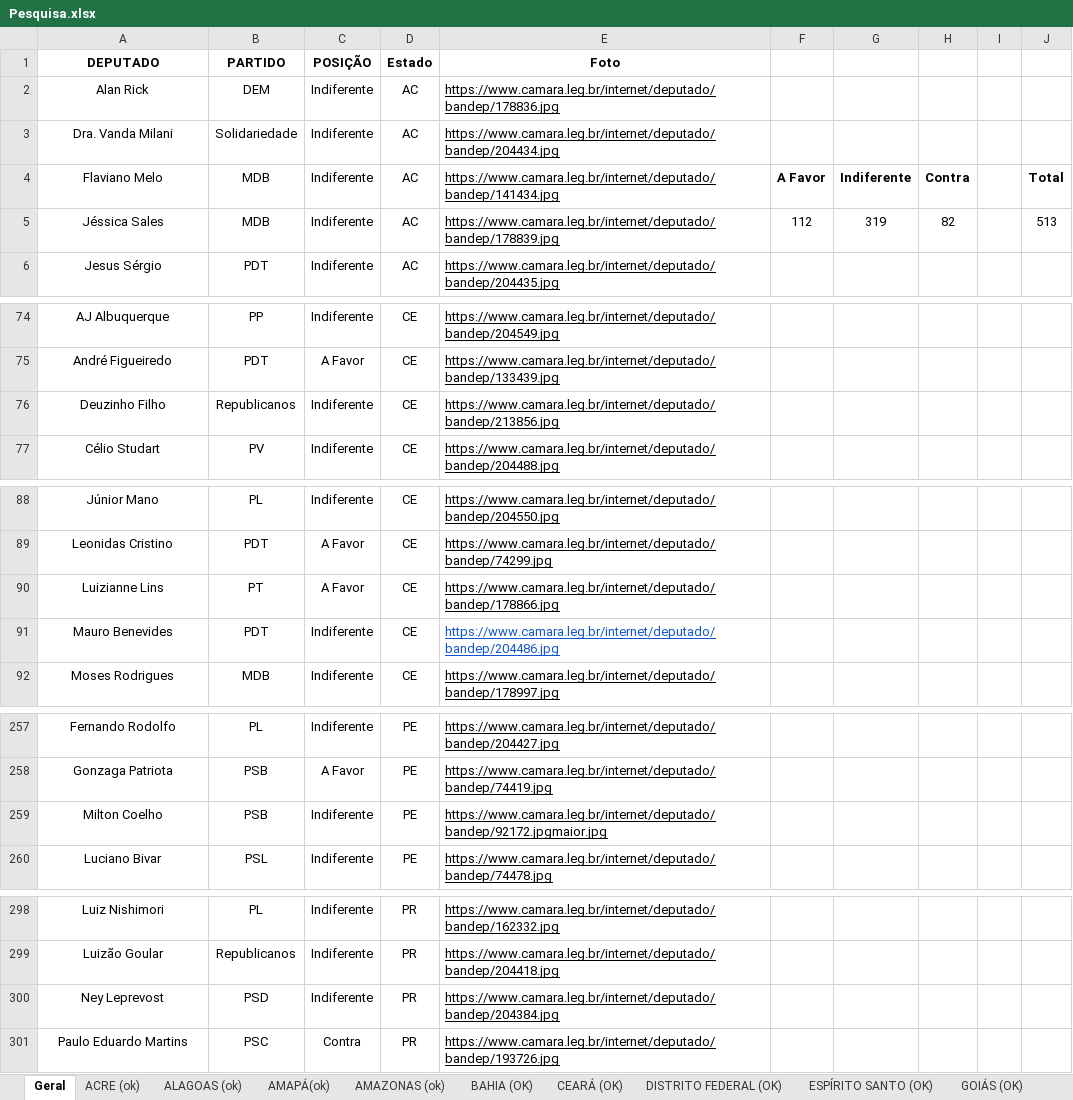
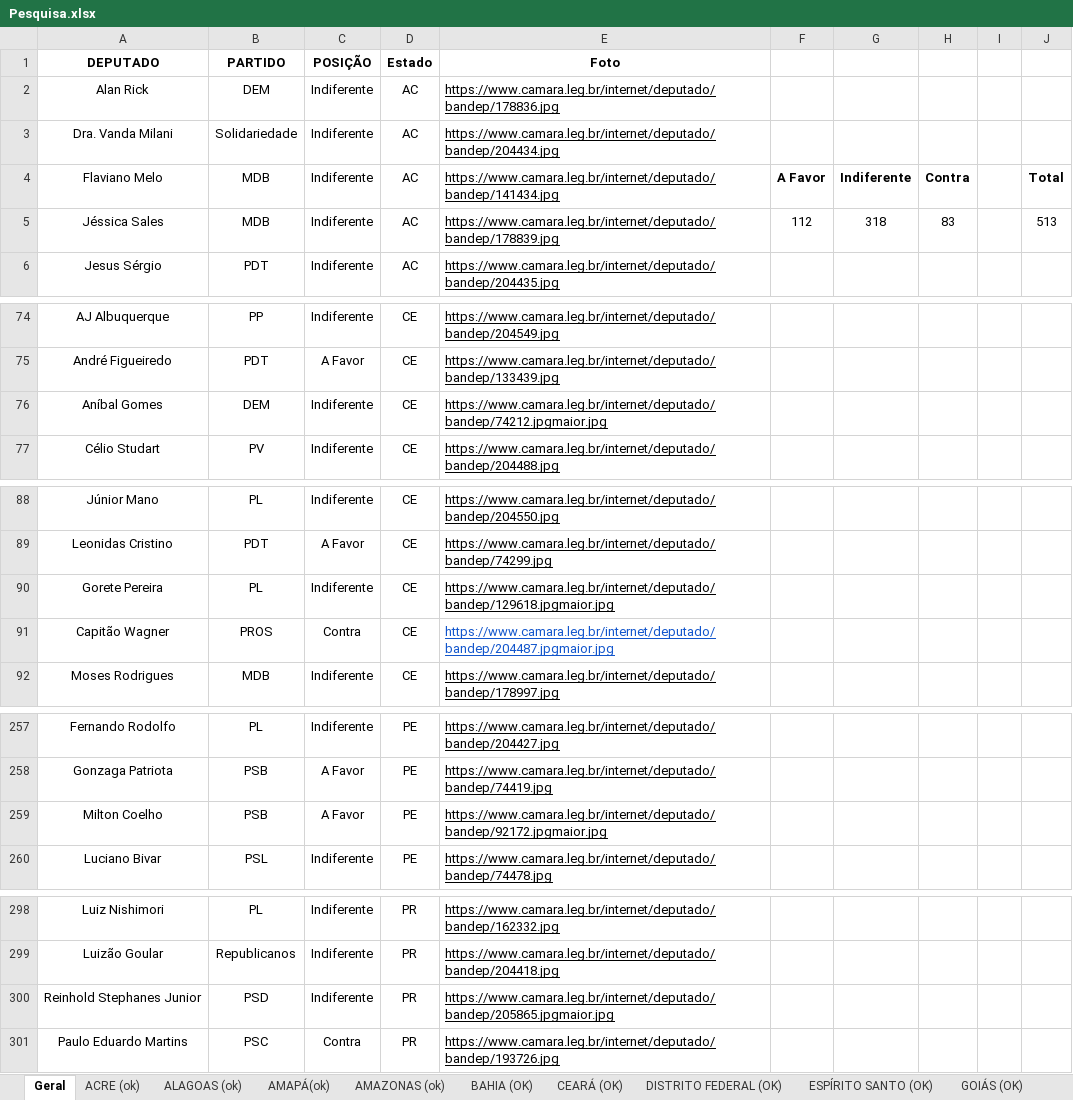
Before and after one commit to movimentonossobrasil/painel-do-impeachment, an Excel workbook: data/Pesquisa.xlsx, sheet Geral, drawn as a sheet; only a part is shown, gaps mark what is left out; values as stored, in another font and other column widths than the file's, no borders; charts and pictures not drawn; removed rows and columns are numbered as before the commit, all else as after; the diff names each change by its address in the sheet, - before the commit and + after, or states it on an @@ line.

Commit message:
Add files via upload

```diff
--- a/data/Pesquisa.xlsx (sheet Geral)
+++ b/data/Pesquisa.xlsx (sheet Geral)
-G5: 319
+G5: 318
-H5: 82
+H5: 83
-A76 (DEPUTADO): Deuzinho Filho
+A76 (DEPUTADO): Aníbal Gomes
-B76 (PARTIDO): Republicanos
+B76 (PARTIDO): DEM
-E76 (Foto): https://www.camara.leg.br/internet/deputado/bandep/213856.jpg
+E76 (Foto): https://www.camara.leg.br/internet/deputado/bandep/74212.jpgmaior.jpg
-row 90: Luizianne Lins | PT | A Favor | CE | https://www.camara.leg.br/internet/deputado/bandep/178866.jpg
-A90 (DEPUTADO): Mauro Benevides
+A90 (DEPUTADO): Gorete Pereira
-B90 (PARTIDO): PDT
+B90 (PARTIDO): PL
-E90 (Foto): https://www.camara.leg.br/internet/deputado/bandep/204486.jpg
+E90 (Foto): https://www.camara.leg.br/internet/deputado/bandep/129618.jpgmaior.jpg
-E90 text colour: #1155CC
+E90 text colour: black
+row 91: Capitão Wagner | PROS | Contra | CE | https://www.camara.leg.br/internet/deputado/bandep/204487.jpgmaior.jpg
-C259 (POSIÇÃO): Indiferente
+C259 (POSIÇÃO): A Favor
-A300 (DEPUTADO): Ney Leprevost
+A300 (DEPUTADO): Reinhold Stephanes Junior
-E300 (Foto): https://www.camara.leg.br/internet/deputado/bandep/204384.jpg
+E300 (Foto): https://www.camara.leg.br/internet/deputado/bandep/205865.jpgmaior.jpg
```
Also changed, not shown: sheet PERNAMBUCO (OK), sheet PARANÁ (OK).
